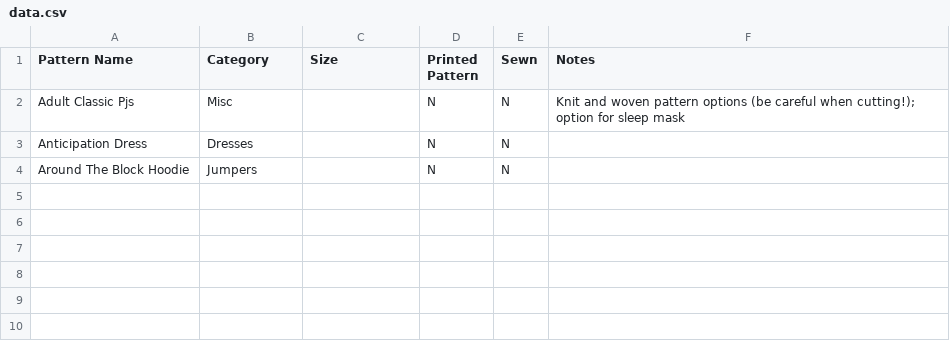
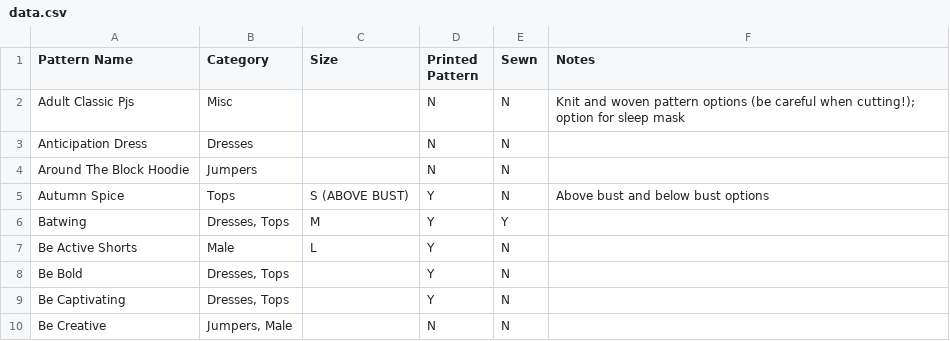
Before and after one commit to Caitlin-Blackall/Sewing_Database, a CSV file: data.csv, drawn as a sheet.

Commit message:
Updated data.csv with changes to recording

```diff
--- a/data.csv
+++ b/data.csv
@@ -4 +4,7 @@ Anticipation Dress,Dresses,,N,N,
 Around The Block Hoodie,Jumpers,,N,N,
+Autumn Spice,Tops,S (ABOVE BUST),Y,N,Above bust and below bust options
+Batwing,"Dresses, Tops",M,Y,Y,
+Be Active Shorts,Male,L,Y,N,
+Be Bold,"Dresses, Tops",,Y,N,
+Be Captivating,"Dresses, Tops",,Y,N,
+Be Creative,"Jumpers, Male",,N,N,
```
